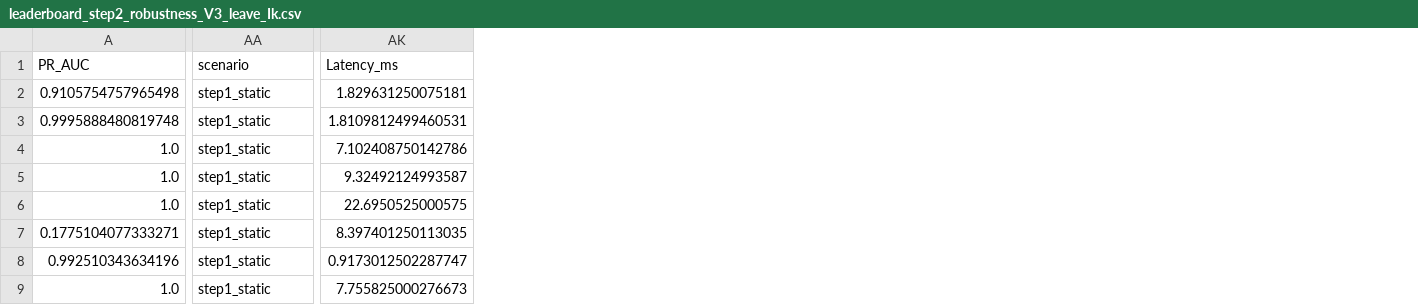
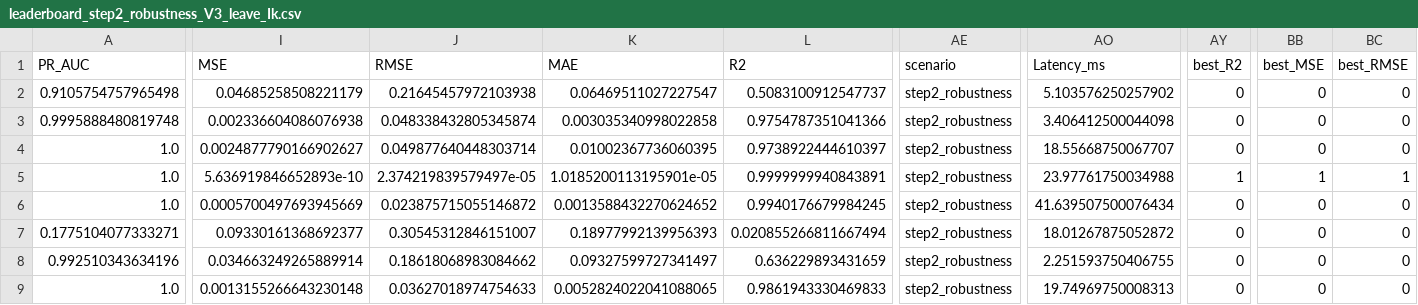
Before and after one commit to isthatasim/OUTOFSTEP_ML, a CSV file: outputs/tables/leaderboard_step2_robustness_V3_leave_Ik.csv, drawn as a sheet; only a part is shown, gaps mark what is left out; addresses are those after the commit; the diff covers the shown part only; the diff names each change by its address in the sheet, - before the commit and + after, or states it on an @@ line.

```diff
--- a/outputs/tables/leaderboard_step2_robustness_V3_leave_Ik.csv
+++ b/outputs/tables/leaderboard_step2_robustness_V3_leave_Ik.csv
+column I (MSE), rows 2-9: 0.04685258508221179 | 0.002336604086076938 | 0.0024877790166902627 | 5.636919846652893e-10 | 0.0005700497693945669 | 0.09330161368692377 | 0.034663249265889914 | 0.0013155266643230148
+column J (RMSE), rows 2-9: 0.21645457972103938 | 0.048338432805345874 | 0.049877640448303714 | 2.374219839579497e-05 | 0.023875715055146872 | 0.30545312846151007 | 0.18618068983084662 | 0.03627018974754633
+column K (MAE), rows 2-9: 0.06469511027227547 | 0.003035340998022858 | 0.01002367736060395 | 1.0185200113195901e-05 | 0.0013588432270624652 | 0.18977992139956393 | 0.09327599727341497 | 0.0052824022041088065
+column L (R2), rows 2-9: 0.5083100912547737 | 0.9754787351041366 | 0.9738922444610397 | 0.9999999940843891 | 0.9940176679984245 | 0.020855266811667494 | 0.636229893431659 | 0.9861943330469833
+column AY (best_R2), rows 2-9: 0 | 0 | 0 | 1 | 0 | 0 | 0 | 0
+column BB (best_MSE), rows 2-9: 0 | 0 | 0 | 1 | 0 | 0 | 0 | 0
+column BC (best_RMSE), rows 2-9: 0 | 0 | 0 | 1 | 0 | 0 | 0 | 0
-AE2:AE9 (scenario): step1_static
+AE2:AE9 (scenario): step2_robustness
-AO2 (Latency_ms): 1.829631250075181
+AO2 (Latency_ms): 5.103576250257902
-AO3 (Latency_ms): 1.8109812499460531
+AO3 (Latency_ms): 3.406412500044098
-AO4 (Latency_ms): 7.102408750142786
+AO4 (Latency_ms): 18.55668750067707
-AO5 (Latency_ms): 9.32492124993587
+AO5 (Latency_ms): 23.97761750034988
-AO6 (Latency_ms): 22.6950525000575
+AO6 (Latency_ms): 41.639507500076434
-AO7 (Latency_ms): 8.397401250113035
+AO7 (Latency_ms): 18.01267875052872
-AO8 (Latency_ms): 0.9173012502287747
+AO8 (Latency_ms): 2.251593750406755
-AO9 (Latency_ms): 7.755825000276673
+AO9 (Latency_ms): 19.74969750008313
```
Also changed, not shown: 1 added column elsewhere in this file, outputs/tables/all_delta_vs_A1.csv, outputs/tables/leaderboard_step2_robustness_V2_grouped.csv, 34 other files.
